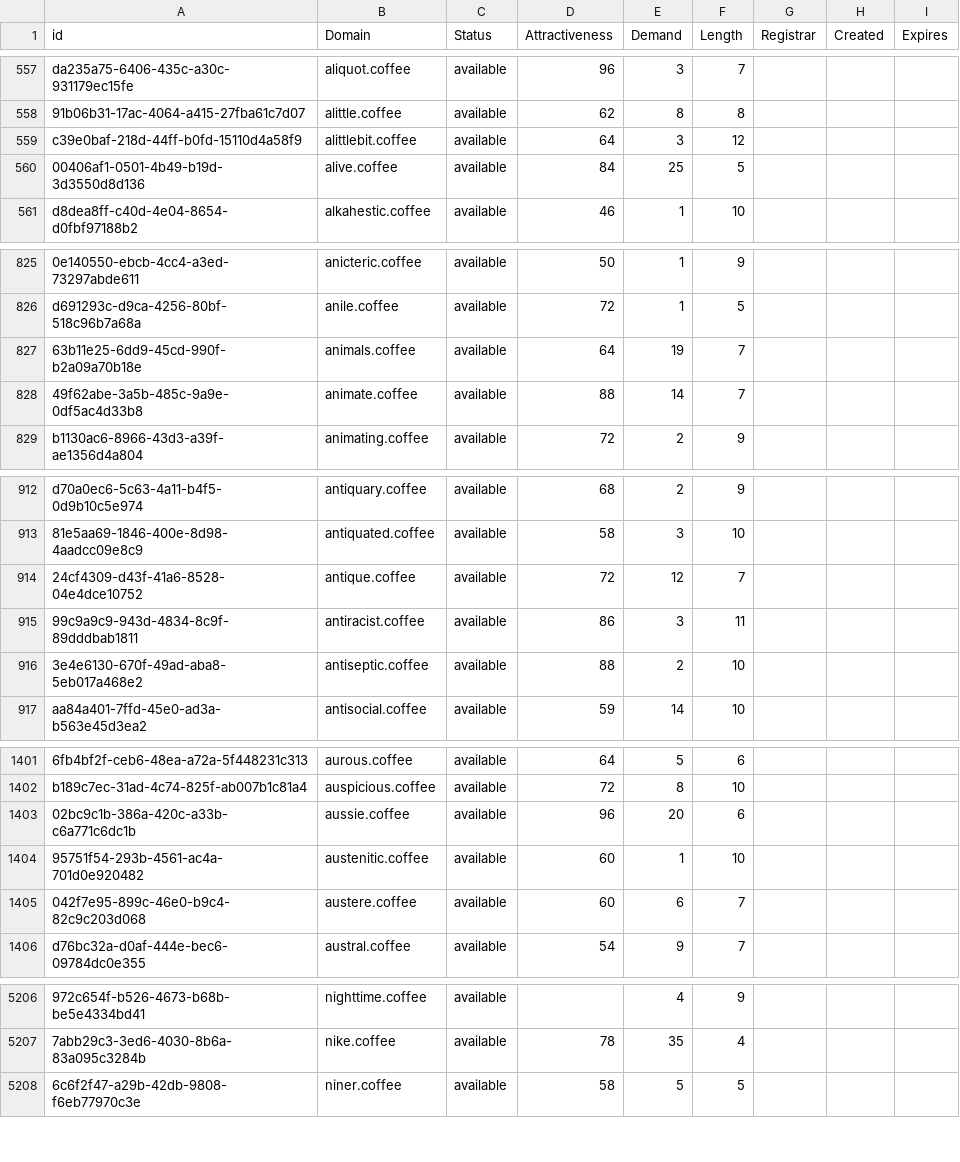
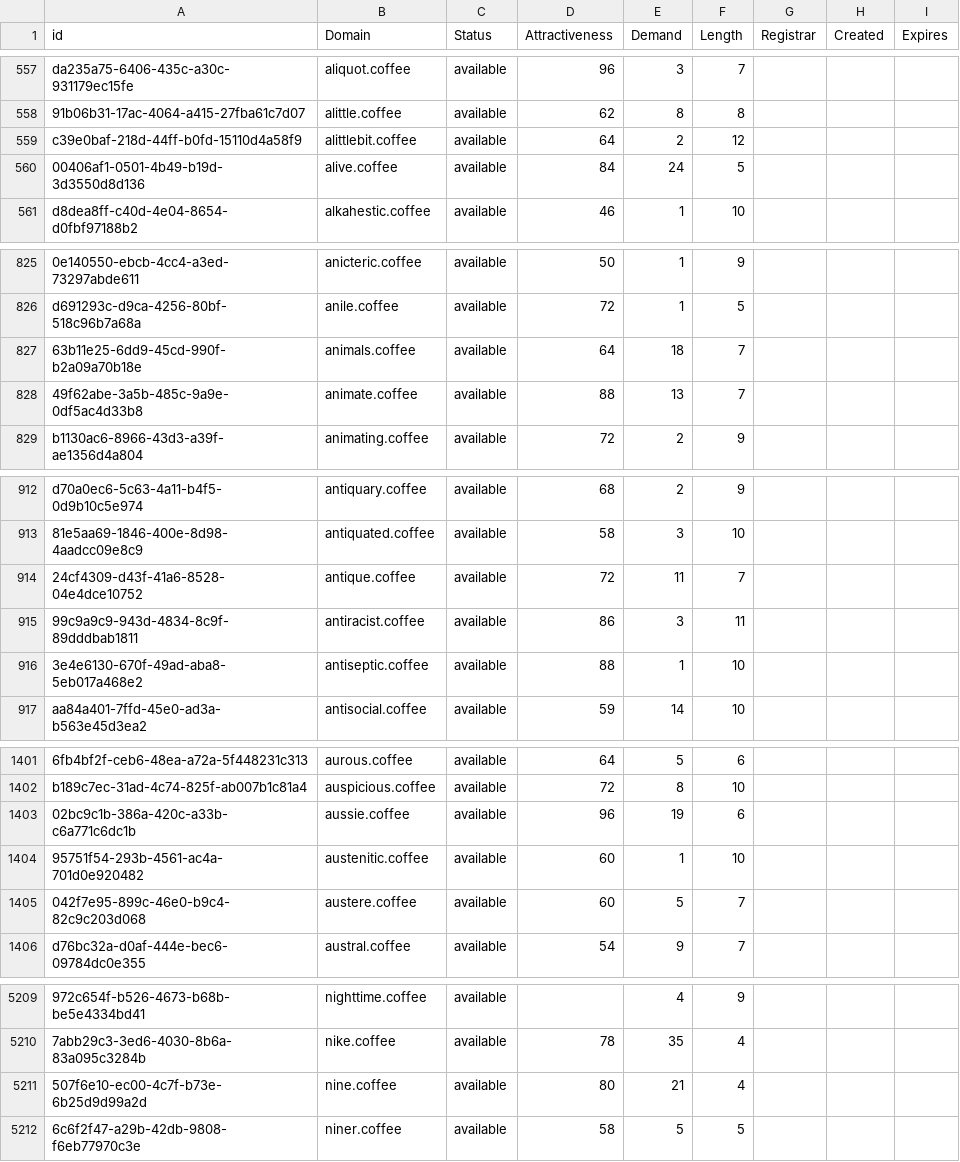
Before and after one commit to UniqueDomains/coffee-oneword-domains, a CSV file: coffee.csv, drawn as a sheet; only a part is shown, gaps mark what is left out; the diff covers the shown part only; the diff names each change by its address in the sheet, - before the commit and + after, or states it on an @@ line.

```diff
--- a/coffee.csv
+++ b/coffee.csv
-E559 (Demand): 3
+E559 (Demand): 2
-E560 (Demand): 25
+E560 (Demand): 24
-E827 (Demand): 19
+E827 (Demand): 18
-E828 (Demand): 14
+E828 (Demand): 13
-E914 (Demand): 12
+E914 (Demand): 11
-E916 (Demand): 2
+E916 (Demand): 1
-E1403 (Demand): 20
+E1403 (Demand): 19
-E1405 (Demand): 6
+E1405 (Demand): 5
+row 5211: 507f6e10-ec00-4c7f-b73e-6b25d9d99a2d | nine.coffee | available | 80 | 21 | 4
```
Also changed, not shown: 4 added rows, 1 removed row and 133 edited cells elsewhere in this file, 2 other files.
